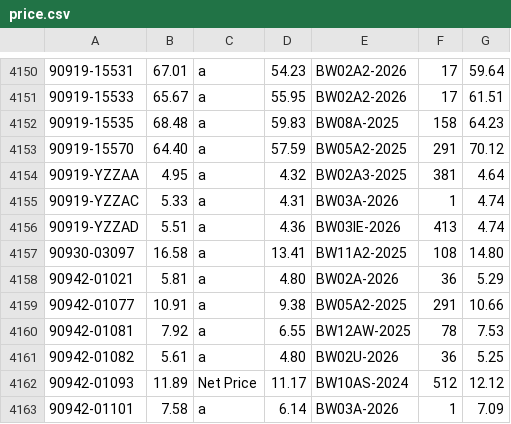
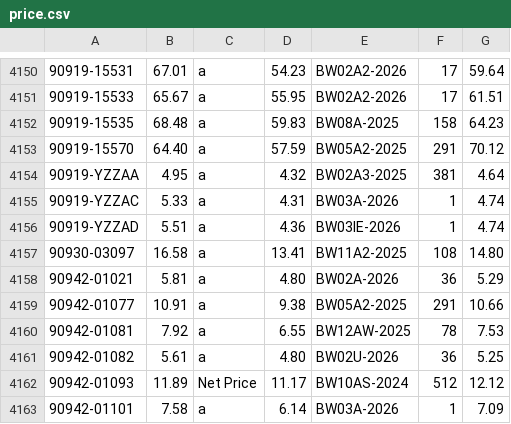
Before and after one commit to sanjay0048/Quotemaster, a CSV file: price.csv, drawn as a sheet; only a part is shown, gaps mark what is left out.

Commit message:
Add files via upload

```diff
--- a/price.csv
+++ b/price.csv
@@ -4155,3 +4155,3 @@
 90919-YZZAC,5.33,a,4.31,BW03A-2026,1,4.74
-90919-YZZAD,5.51,a,4.36,BW03IE-2026,413,4.74
+90919-YZZAD,5.51,a,4.36,BW03IE-2026,1,4.74
 90930-03097,16.58,a,13.41,BW11A2-2025,108,14.80
```
